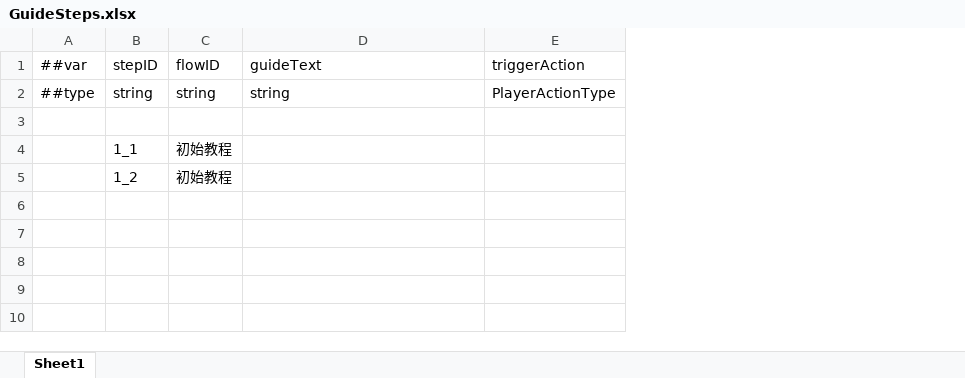
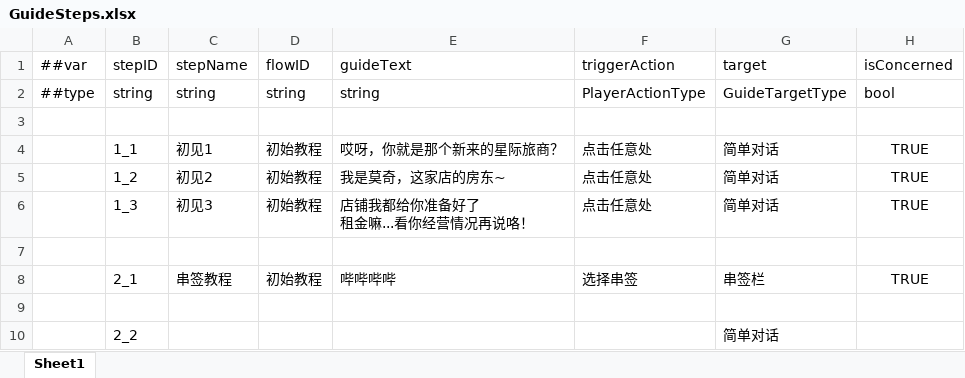
Before and after one commit to Jaeger0624/BBQ-Heaven, an Excel workbook: Config/Datas/GuideStepDatas/GuideSteps.xlsx, sheet Sheet1, drawn as a sheet; values as stored, in another font and other column widths than the file's, no borders; addresses are those after the commit; ↵ is a line break in a cell; the diff names each change by its address in the sheet, - before the commit and + after, or states it on an @@ line.

```diff
--- a/Config/Datas/GuideStepDatas/GuideSteps.xlsx (sheet Sheet1)
+++ b/Config/Datas/GuideStepDatas/GuideSteps.xlsx (sheet Sheet1)
+column C (stepName), rows 2-5: string |  | 初见1 | 初见2
+column G (target), rows 2-5: GuideTargetType |  | 简单对话 | 简单对话
+column H (isConcerned), rows 2-5: bool |  | TRUE | TRUE
-E4 (guideText): (empty)
+E4 (guideText): 哎呀，你就是那个新来的星际旅商？
-F4:F5 (triggerAction): (empty)
+F4:F5 (triggerAction): 点击任意处
-E5 (guideText): (empty)
+E5 (guideText): 我是莫奇，这家店的房东~
+row 6:  | 1_3 | 初见3 | 初始教程 | 店铺我都给你准备好了 ↵ 租金嘛...看你经营情况再说咯！ | 点击任意处 | 简单对话 | TRUE
+row 7: (empty)
+row 8:  | 2_1 | 串签教程 | 初始教程 | 哔哔哔哔 | 选择串签 | 串签栏 | TRUE
+row 9: (empty)
+row 10:  | 2_2 |  |  |  |  | 简单对话
```
Also changed, not shown: Config/Datas/__beans__.xlsx, Config/Datas/__enums__.xlsx, 31 other files.
